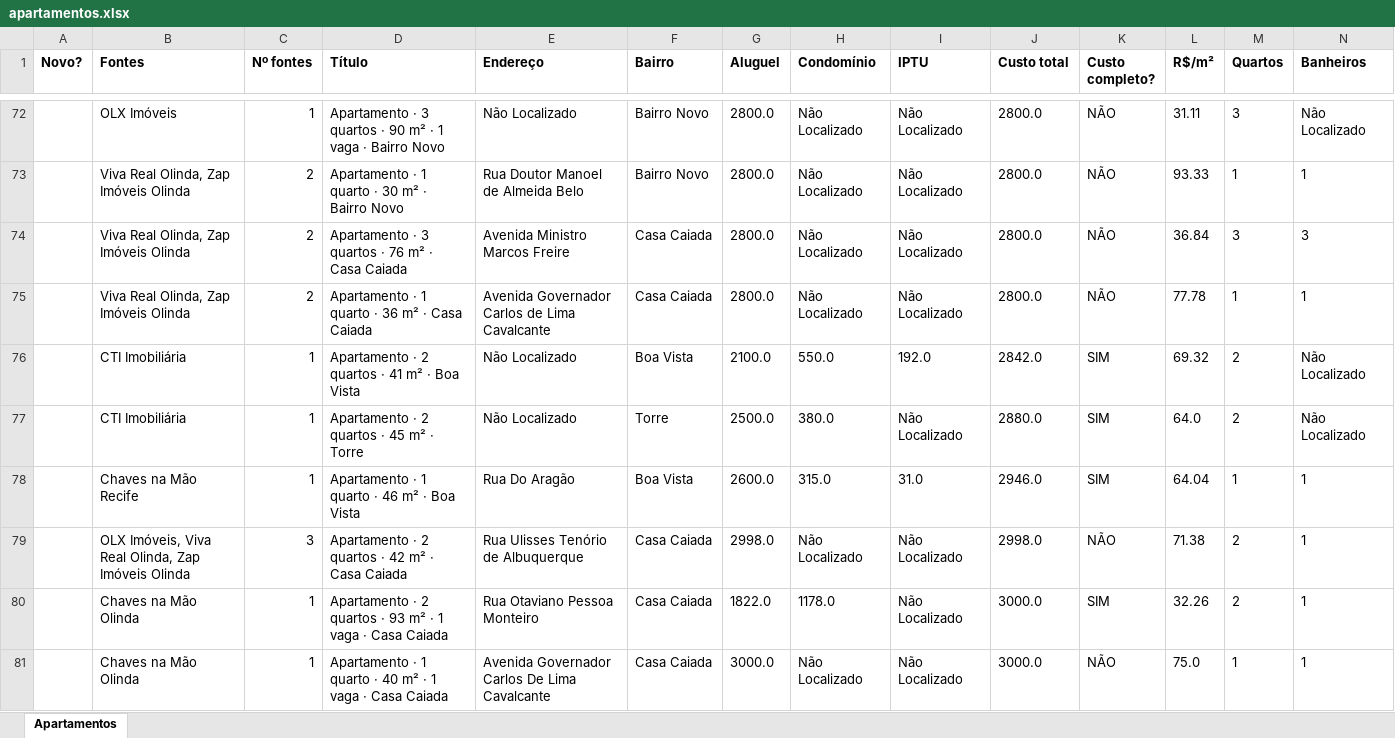
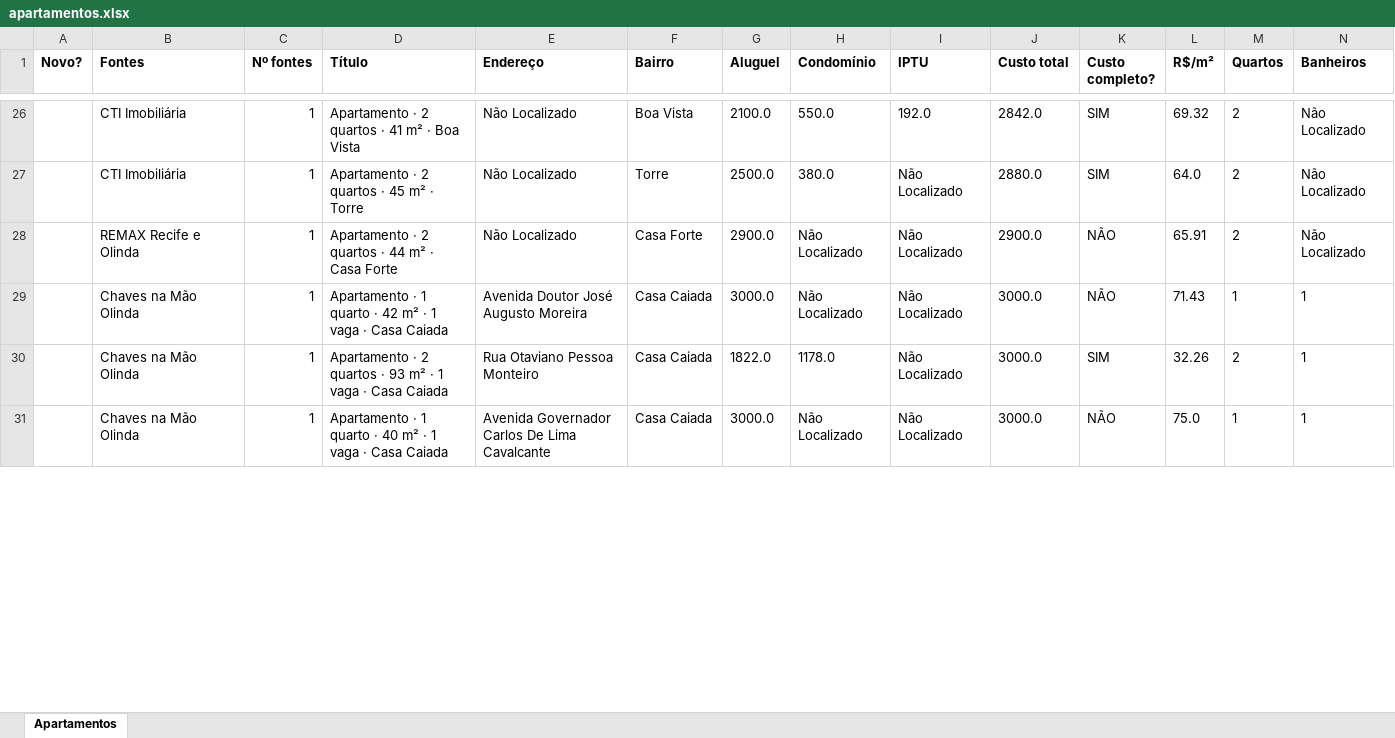
Before and after one commit to jlfig13/busca-imovel, an Excel workbook: saida/apartamentos.xlsx, sheet Apartamentos, drawn as a sheet; only a part is shown, gaps mark what is left out; values as stored, in another font and other column widths than the file's, no borders; removed rows and columns are numbered as before the commit, all else as after; rows hold the shown columns only; the diff covers the shown part only; the diff names each change by its address in the sheet, - before the commit and + after, or states it on an @@ line.

```diff
--- a/saida/apartamentos.xlsx (sheet Apartamentos)
+++ b/saida/apartamentos.xlsx (sheet Apartamentos)
-row 72:  | OLX Imóveis | 1 | Apartamento · 3 quartos · 90 m² · 1 vaga · Bairro Novo | Não Localizado | Bairro Novo | 2800.0 | Não Localizado | Não Localizado | 2800.0 | NÃO | 31.11 | 3 | Não Localizado
-row 73:  | Viva Real Olinda, Zap Imóveis Olinda | 2 | Apartamento · 1 quarto · 30 m² · Bairro Novo | Rua Doutor Manoel de Almeida Belo | Bairro Novo | 2800.0 | Não Localizado | Não Localizado | 2800.0 | NÃO | 93.33 | 1 | 1
-row 74:  | Viva Real Olinda, Zap Imóveis Olinda | 2 | Apartamento · 3 quartos · 76 m² · Casa Caiada | Avenida Ministro Marcos Freire | Casa Caiada | 2800.0 | Não Localizado | Não Localizado | 2800.0 | NÃO | 36.84 | 3 | 3
-row 75:  | Viva Real Olinda, Zap Imóveis Olinda | 2 | Apartamento · 1 quarto · 36 m² · Casa Caiada | Avenida Governador Carlos de Lima Cavalcante | Casa Caiada | 2800.0 | Não Localizado | Não Localizado | 2800.0 | NÃO | 77.78 | 1 | 1
-row 78:  | Chaves na Mão Recife | 1 | Apartamento · 1 quarto · 46 m² · Boa Vista | Rua Do Aragão | Boa Vista | 2600.0 | 315.0 | 31.0 | 2946.0 | SIM | 64.04 | 1 | 1
-row 79:  | OLX Imóveis, Viva Real Olinda, Zap Imóveis Olinda | 3 | Apartamento · 2 quartos · 42 m² · Casa Caiada | Rua Ulisses Tenório de Albuquerque | Casa Caiada | 2998.0 | Não Localizado | Não Localizado | 2998.0 | NÃO | 71.38 | 2 | 1
+row 28:  | REMAX Recife e Olinda | 1 | Apartamento · 2 quartos · 44 m² · Casa Forte | Não Localizado | Casa Forte | 2900.0 | Não Localizado | Não Localizado | 2900.0 | NÃO | 65.91 | 2 | Não Localizado
+row 29:  | Chaves na Mão Olinda | 1 | Apartamento · 1 quarto · 42 m² · 1 vaga · Casa Caiada | Avenida Doutor José Augusto Moreira | Casa Caiada | 3000.0 | Não Localizado | Não Localizado | 3000.0 | NÃO | 71.43 | 1 | 1
```
Also changed, not shown: 10 added rows, 62 removed rows and 53 edited cells elsewhere in this sheet, 1 other file.
